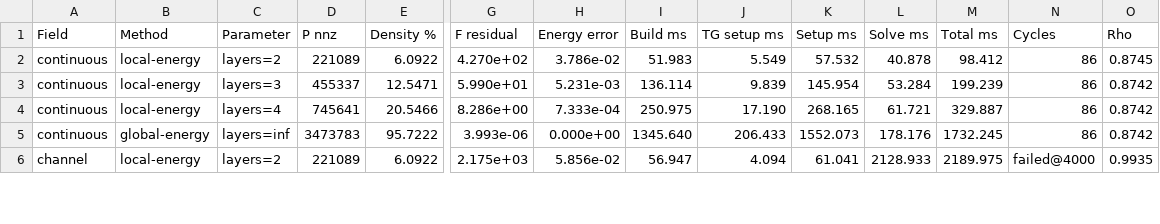
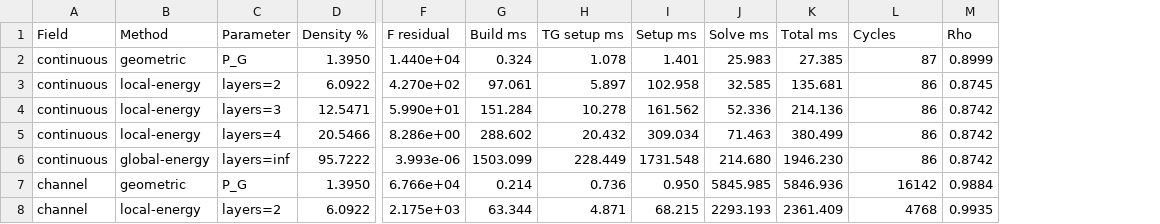
Before and after one commit to zebramath/multiscale_two_grids_iteration, a CSV file: code/results/support_radius.csv, drawn as a sheet; only a part is shown, gaps mark what is left out; removed rows and columns are numbered as before the commit, all else as after; rows hold the shown columns only; the diff covers the shown part only; the diff names each change by its address in the sheet, - before the commit and + after, or states it on an @@ line.

```diff
--- a/code/results/support_radius.csv
+++ b/code/results/support_radius.csv
-column D (P nnz), rows 2-6: 221089 | 455337 | 745641 | 3473783 | 221089
-column H (Energy error), rows 2-6: 3.786e-02 | 5.231e-03 | 7.333e-04 | 0.000e+00 | 5.856e-02
+row 2: continuous | geometric | P_G | 1.3950 | 1.440e+04 | 0.324 | 1.078 | 1.401 | 25.983 | 27.385 | 87 | 0.8999
-G3 (Build ms): 51.983
+G3 (Build ms): 97.061
-H3 (TG setup ms): 5.549
+H3 (TG setup ms): 5.897
-I3 (Setup ms): 57.532
+I3 (Setup ms): 102.958
-J3 (Solve ms): 40.878
+J3 (Solve ms): 32.585
-K3 (Total ms): 98.412
+K3 (Total ms): 135.681
-G4 (Build ms): 136.114
+G4 (Build ms): 151.284
-H4 (TG setup ms): 9.839
+H4 (TG setup ms): 10.278
-I4 (Setup ms): 145.954
+I4 (Setup ms): 161.562
-J4 (Solve ms): 53.284
+J4 (Solve ms): 52.336
-K4 (Total ms): 199.239
+K4 (Total ms): 214.136
-G5 (Build ms): 250.975
+G5 (Build ms): 288.602
-H5 (TG setup ms): 17.190
+H5 (TG setup ms): 20.432
-I5 (Setup ms): 268.165
+I5 (Setup ms): 309.034
-J5 (Solve ms): 61.721
+J5 (Solve ms): 71.463
-K5 (Total ms): 329.887
+K5 (Total ms): 380.499
-G6 (Build ms): 1345.640
+G6 (Build ms): 1503.099
-H6 (TG setup ms): 206.433
+H6 (TG setup ms): 228.449
-I6 (Setup ms): 1552.073
+I6 (Setup ms): 1731.548
-J6 (Solve ms): 178.176
+J6 (Solve ms): 214.680
-K6 (Total ms): 1732.245
+K6 (Total ms): 1946.230
+row 7: channel | geometric | P_G | 1.3950 | 6.766e+04 | 0.214 | 0.736 | 0.950 | 5845.985 | 5846.936 | 16142 | 0.9884
-G8 (Build ms): 56.947
+G8 (Build ms): 63.344
-H8 (TG setup ms): 4.094
+H8 (TG setup ms): 4.871
-I8 (Setup ms): 61.041
+I8 (Setup ms): 68.215
-J8 (Solve ms): 2128.933
+J8 (Solve ms): 2293.193
-K8 (Total ms): 2189.975
+K8 (Total ms): 2361.409
-L8 (Cycles): failed@4000
+L8 (Cycles): 4768
```
Also changed, not shown: 1 added row and 36 edited cells elsewhere in this file, code/results/global_pruning.csv, code/results/iterative_construction.csv, 21 other files.
